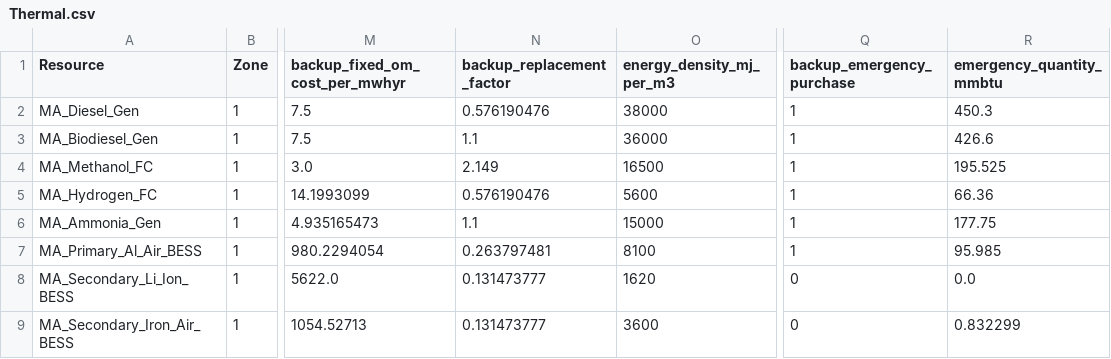
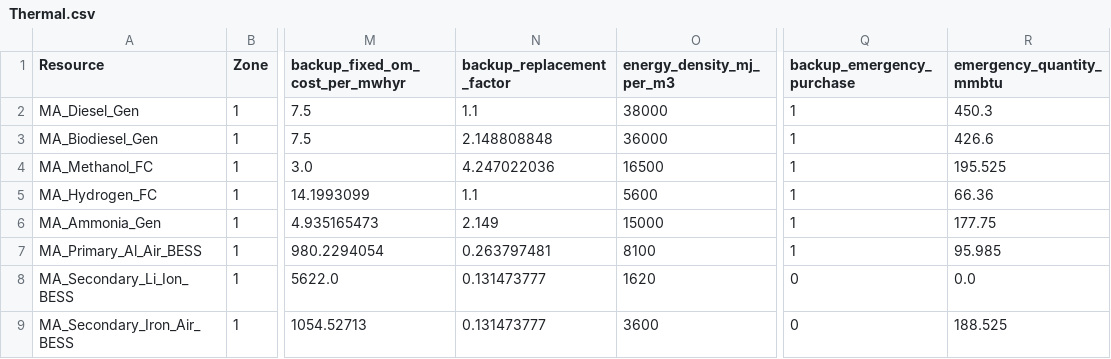
Before and after one commit to JonasSchweiger/GenX_Jonas, a CSV file: backup_systems/03_real_demand_sec_batteries/resources/Thermal.csv, drawn as a sheet; only a part is shown, gaps mark what is left out; the diff names each change by its address in the sheet, - before the commit and + after, or states it on an @@ line.

```diff
--- a/backup_systems/03_real_demand_sec_batteries/resources/Thermal.csv
+++ b/backup_systems/03_real_demand_sec_batteries/resources/Thermal.csv
-N2 (backup_replacement_factor): 0.576190476
+N2 (backup_replacement_factor): 1.1
-N3 (backup_replacement_factor): 1.1
+N3 (backup_replacement_factor): 2.148808848
-N4 (backup_replacement_factor): 2.149
+N4 (backup_replacement_factor): 4.247022036
-N5 (backup_replacement_factor): 0.576190476
+N5 (backup_replacement_factor): 1.1
-N6 (backup_replacement_factor): 1.1
+N6 (backup_replacement_factor): 2.149
-R9 (emergency_quantity_mmbtu): 0.832299
+R9 (emergency_quantity_mmbtu): 188.525
```
Also changed, not shown: backup_capacity_overview_replacement.csv, 3 other files.
